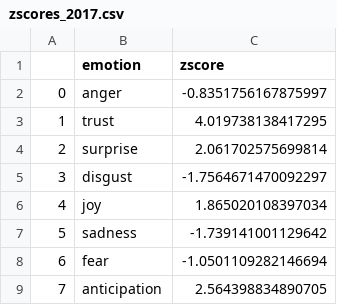
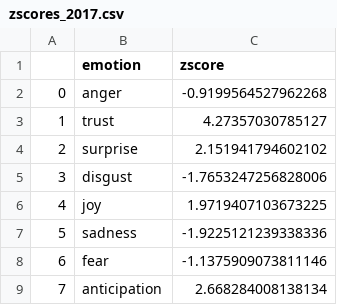
Before and after one commit to margh3rita/climatechange-emoatlas, a CSV file: data/emoatlas_natural_democratics/zscores_2017.csv, drawn as a sheet.

```diff
--- a/data/emoatlas_natural_democratics/zscores_2017.csv
+++ b/data/emoatlas_natural_democratics/zscores_2017.csv
@@ -1,9 +1,9 @@
 ,emotion,zscore
-0,anger,-0.8351756167875997
-1,trust,4.019738138417295
-2,surprise,2.061702575699814
-3,disgust,-1.7564671470092297
-4,joy,1.865020108397034
-5,sadness,-1.739141001129642
-6,fear,-1.0501109282146694
-7,anticipation,2.564398834890705
+0,anger,-0.9199564527962268
+1,trust,4.27357030785127
+2,surprise,2.151941794602102
+3,disgust,-1.7653247256828006
+4,joy,1.9719407103673225
+5,sadness,-1.9225121239338336
+6,fear,-1.1375909073811146
+7,anticipation,2.668284008138134
```
Also changed, not shown: data/emoatlas_natural_democratics/zscores_2016.csv, 6 other files.
